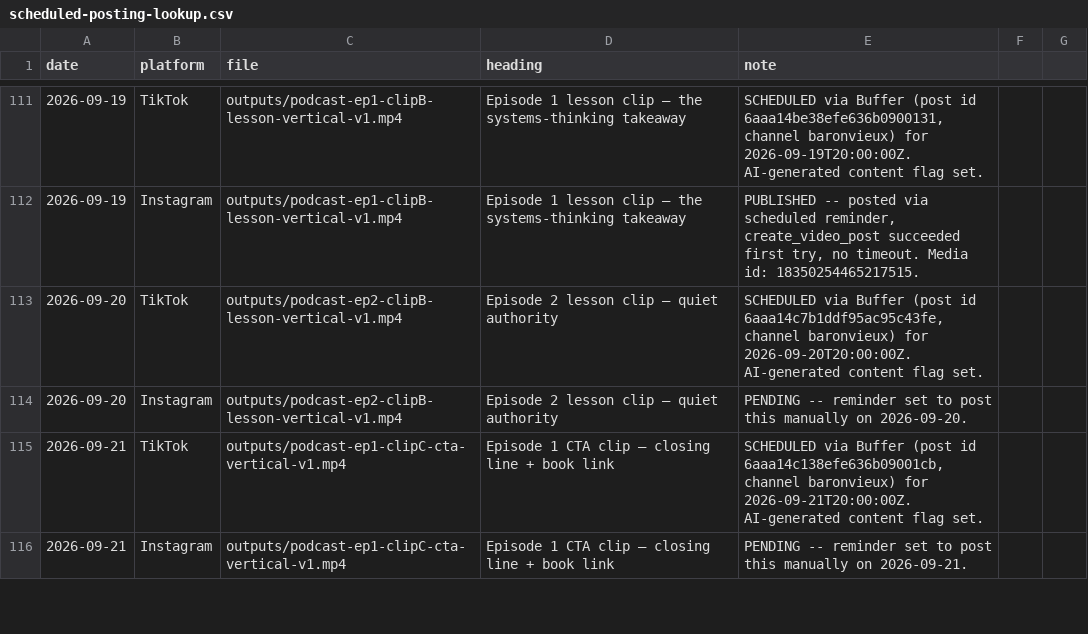
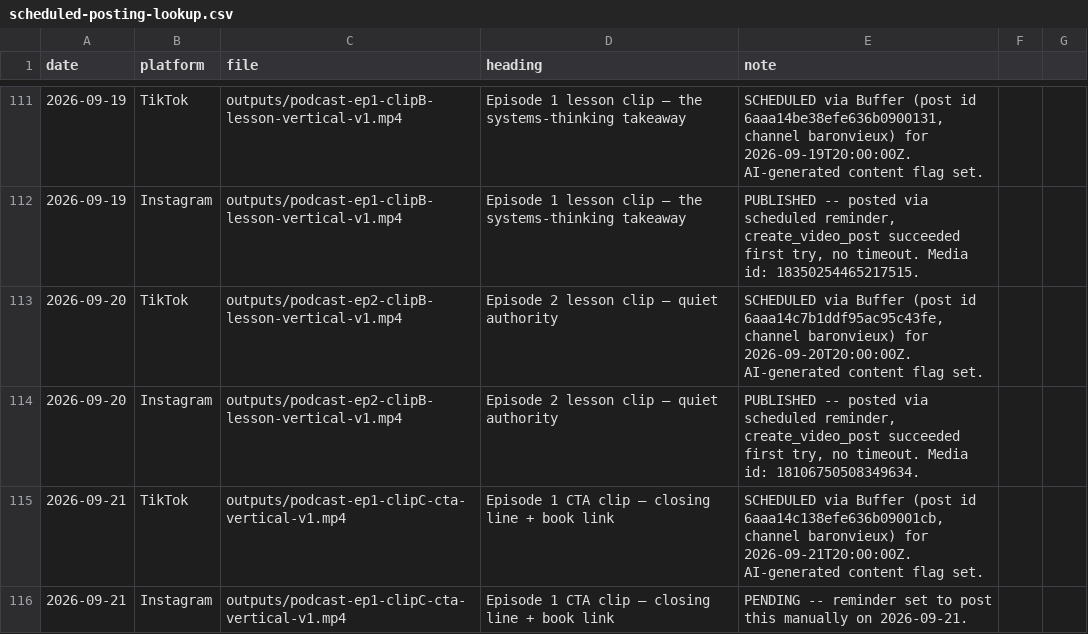
Before and after one commit to richburglejohn-dotcom/publishing-team, a CSV file: outputs/scheduled-posting-lookup.csv, drawn as a sheet; only a part is shown, gaps mark what is left out.

```diff
--- a/outputs/scheduled-posting-lookup.csv
+++ b/outputs/scheduled-posting-lookup.csv
@@ -114,3 +114,3 @@ date,platform,file,heading,note
 2026-09-20,TikTok,outputs/podcast-ep2-clipB-lesson-vertical-v1.mp4,Episode 2 lesson clip — quiet authority,"SCHEDULED via Buffer (post id 6aaa14c7b1ddf95ac95c43fe, channel baronvieux) for 2026-09-20T20:00:00Z. AI-generated content flag set."
-2026-09-20,Instagram,outputs/podcast-ep2-clipB-lesson-vertical-v1.mp4,Episode 2 lesson clip — quiet authority,"PENDING -- reminder set to post this manually on 2026-09-20."
+2026-09-20,Instagram,outputs/podcast-ep2-clipB-lesson-vertical-v1.mp4,Episode 2 lesson clip — quiet authority,"PUBLISHED -- posted via scheduled reminder, create_video_post succeeded first try, no timeout. Media id: 18106750508349634."
 2026-09-21,TikTok,outputs/podcast-ep1-clipC-cta-vertical-v1.mp4,Episode 1 CTA clip — closing line + book link,"SCHEDULED via Buffer (post id 6aaa14c138efe636b09001cb, channel baronvieux) for 2026-09-21T20:00:00Z. AI-generated content flag set."
```
